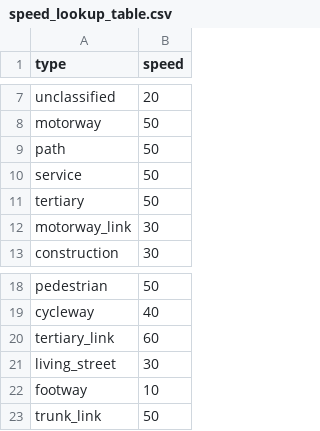
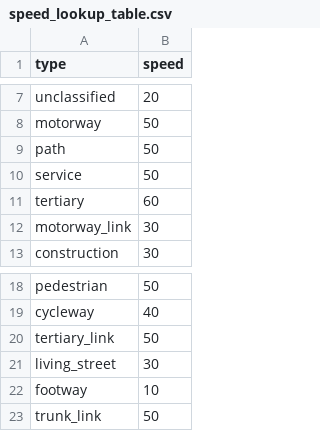
Before and after one commit to wenwu-tang/SAPSPAR, a CSV file: data/speed_lookup_table.csv, drawn as a sheet; only a part is shown, gaps mark what is left out.

Commit message:
Update speed_lookup_table.csv

```diff
--- a/data/speed_lookup_table.csv
+++ b/data/speed_lookup_table.csv
@@ -10,3 +10,3 @@ path,50
 service,50
-tertiary,50
+tertiary,60
 motorway_link,30
@@ -19,3 +19,3 @@ pedestrian,50
 cycleway,40
-tertiary_link,60
+tertiary_link,50
 living_street,30
```
